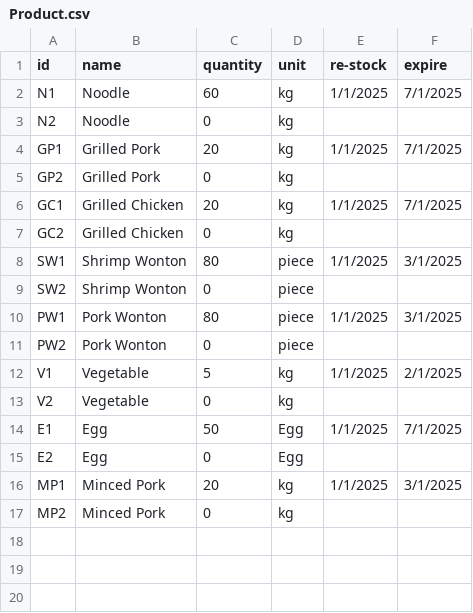
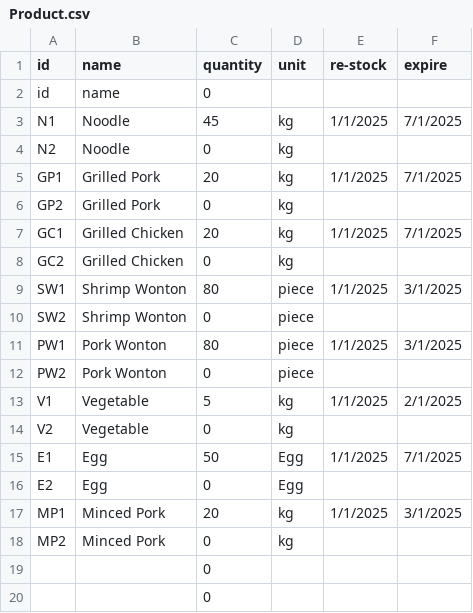
Before and after one commit to Mixkyy/Final-Project-Semester-1, a CSV file: Product.csv, drawn as a sheet.

```diff
--- a/Product.csv
+++ b/Product.csv
@@ -1,3 +1,4 @@
 id,name,quantity,unit,re-stock,expire
-N1,Noodle,60,kg,1/1/2025,7/1/2025
+id,name,0,,,
+N1,Noodle,45,kg,1/1/2025,7/1/2025
 N2,Noodle,0,kg,,
@@ -17 +18,3 @@ MP1,Minced Pork,20,kg,1/1/2025,3/1/2025
 MP2,Minced Pork,0,kg,,
+,,0,,,
+,,0,,,
```
Also changed, not shown: 2 other files.
